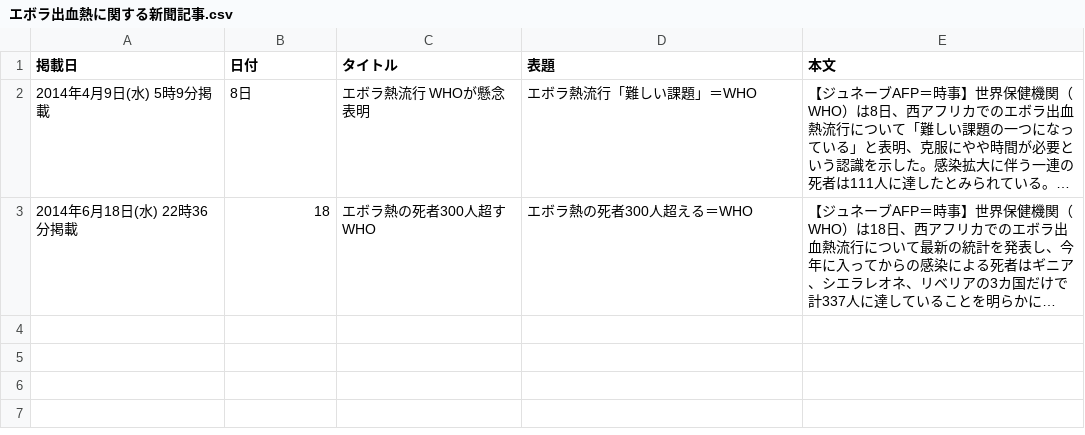
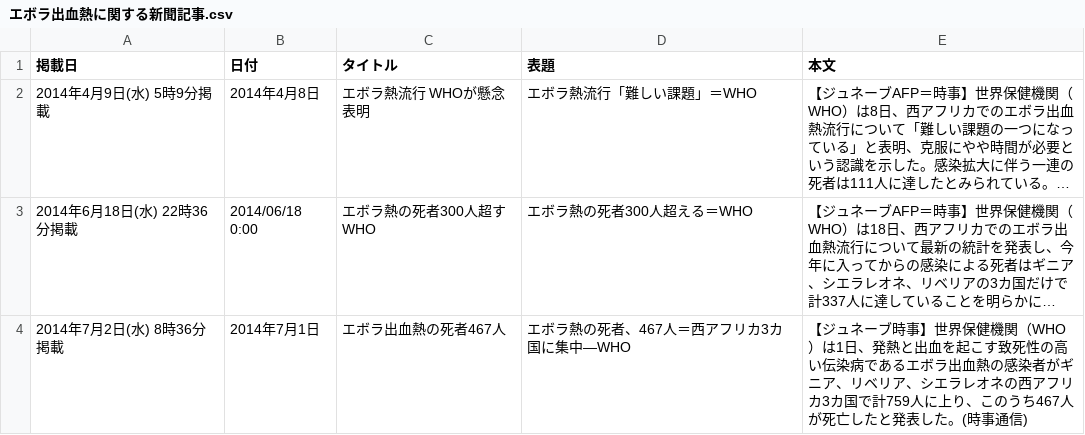
Before and after one commit to ShunNaito/ElucignageMap, a CSV file: data/エボラ出血熱に関する新聞記事.csv, drawn as a sheet; long unchanged cells end in …; the diff names each change by its address in the sheet, - before the commit and + after, or states it on an @@ line.

Commit message:
#56 csvデータを更新した

```diff
--- a/data/エボラ出血熱に関する新聞記事.csv
+++ b/data/エボラ出血熱に関する新聞記事.csv
-B2 (日付): 8日
+B2 (日付): 2014年4月8日
-B3 (日付): 18
+B3 (日付): 2014/06/18 0:00
+row 4: 2014年7月2日(水) 8時36分掲載 | 2014年7月1日 | エボラ出血熱の死者467人 | エボラ熱の死者、467人＝西アフリカ3カ国に集中―WHO | 【ジュネーブ時事】世界保健機関（WHO）は1日、発熱と出血を起こす致死性の高い伝染病であるエボラ出血熱の感染者がギニア、リベリア、シエラレオネの西アフリカ3カ国で計759人に上り、このうち467人が死亡したと発表した。(時事通信)
```
